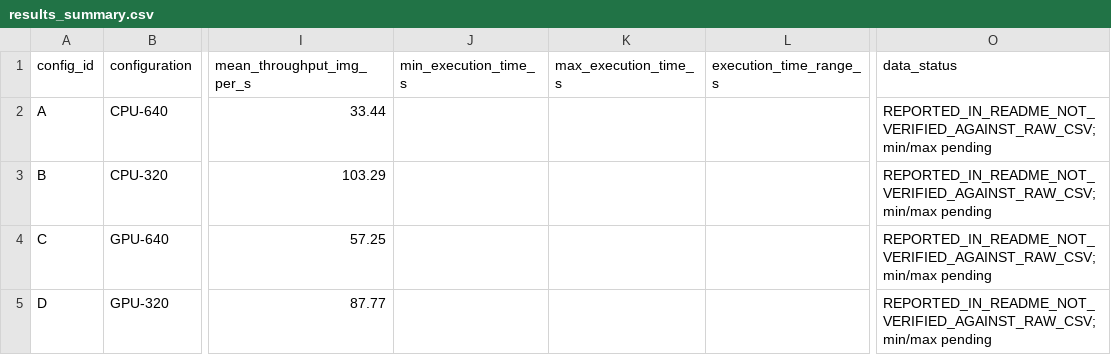
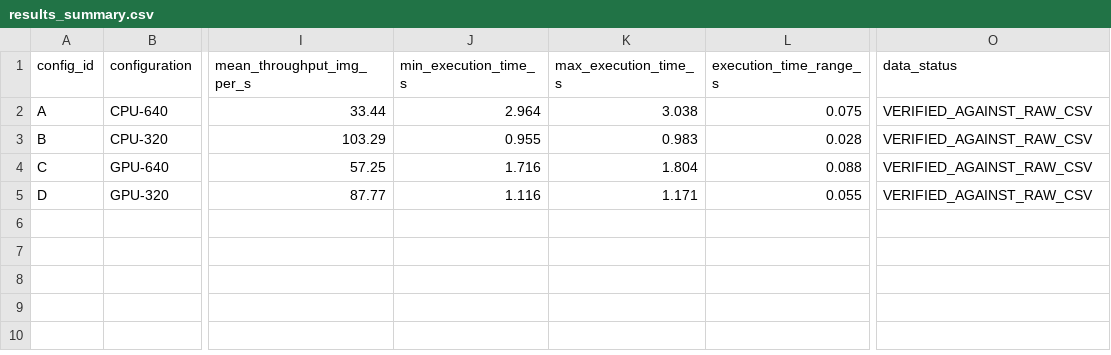
Before and after one commit to alanhengS/ObjectDetectionBenchmarking, a CSV file: ECE4300_Object_Detection/deliverables/results_summary.csv, drawn as a sheet; only a part is shown, gaps mark what is left out; the diff names each change by its address in the sheet, - before the commit and + after, or states it on an @@ line.

```diff
--- a/ECE4300_Object_Detection/deliverables/results_summary.csv
+++ b/ECE4300_Object_Detection/deliverables/results_summary.csv
-J2 (min_execution_time_s): (empty)
+J2 (min_execution_time_s): 2.964
-K2 (max_execution_time_s): (empty)
+K2 (max_execution_time_s): 3.038
-L2 (execution_time_range_s): (empty)
+L2 (execution_time_range_s): 0.075
-O2:O5 (data_status): REPORTED_IN_README_NOT_VERIFIED_AGAINST_RAW_CSV; min/max pending
+O2:O5 (data_status): VERIFIED_AGAINST_RAW_CSV
-J3 (min_execution_time_s): (empty)
+J3 (min_execution_time_s): 0.955
-K3 (max_execution_time_s): (empty)
+K3 (max_execution_time_s): 0.983
-L3 (execution_time_range_s): (empty)
+L3 (execution_time_range_s): 0.028
-J4 (min_execution_time_s): (empty)
+J4 (min_execution_time_s): 1.716
-K4 (max_execution_time_s): (empty)
+K4 (max_execution_time_s): 1.804
-L4 (execution_time_range_s): (empty)
+L4 (execution_time_range_s): 0.088
-J5 (min_execution_time_s): (empty)
+J5 (min_execution_time_s): 1.116
-K5 (max_execution_time_s): (empty)
+K5 (max_execution_time_s): 1.171
-L5 (execution_time_range_s): (empty)
+L5 (execution_time_range_s): 0.055
```
Also changed, not shown: 45 other files.
